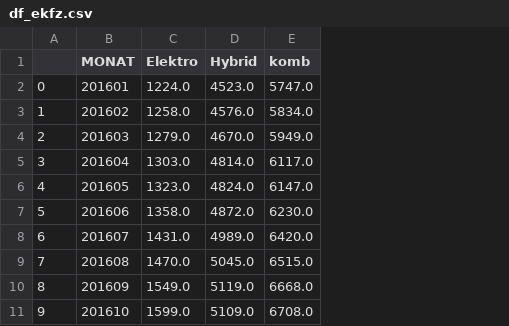
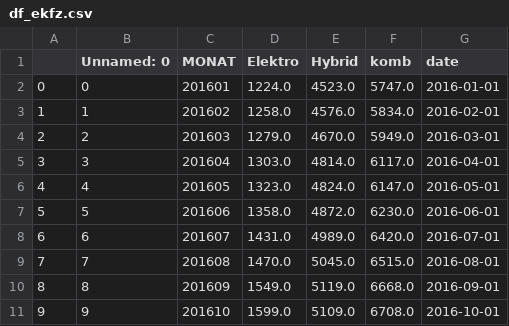
Before and after one commit to Kuroneko369/Muc_electro_vehicles, a CSV file: notebooks/df_ekfz.csv, drawn as a sheet; only a part is shown; the diff names each change by its address in the sheet, - before the commit and + after, or states it on an @@ line.

Commit message:
notebook update

```diff
--- a/notebooks/df_ekfz.csv
+++ b/notebooks/df_ekfz.csv
+column B (Unnamed: 0), rows 2-11: 0 | 1 | 2 | 3 | 4 | 5 | 6 | 7 | 8 | 9
+column G (date), rows 2-11: 2016-01-01 | 2016-02-01 | 2016-03-01 | 2016-04-01 | 2016-05-01 | 2016-06-01 | 2016-07-01 | 2016-08-01 | 2016-09-01 | 2016-10-01
```
Also changed, not shown: 2 other files.
